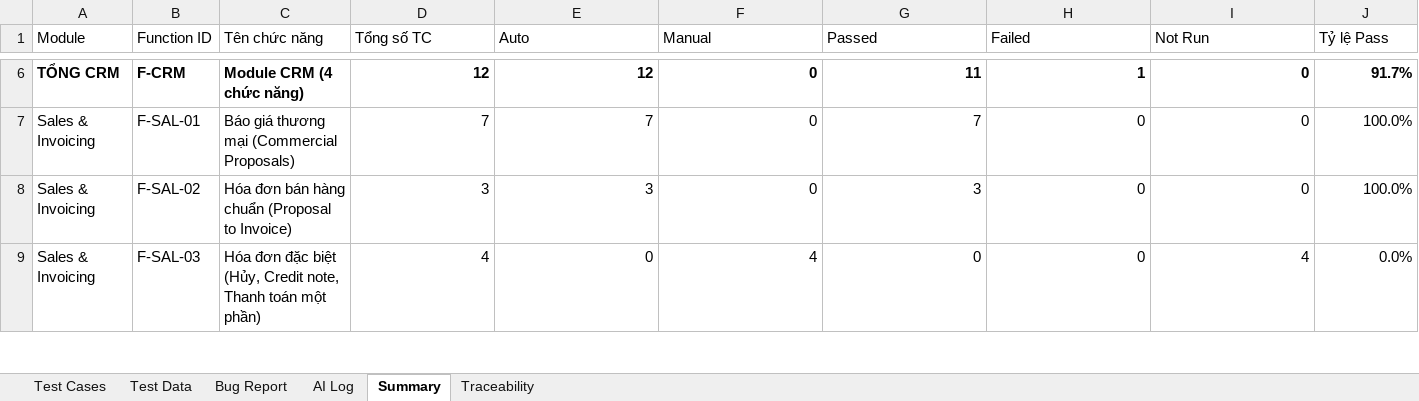
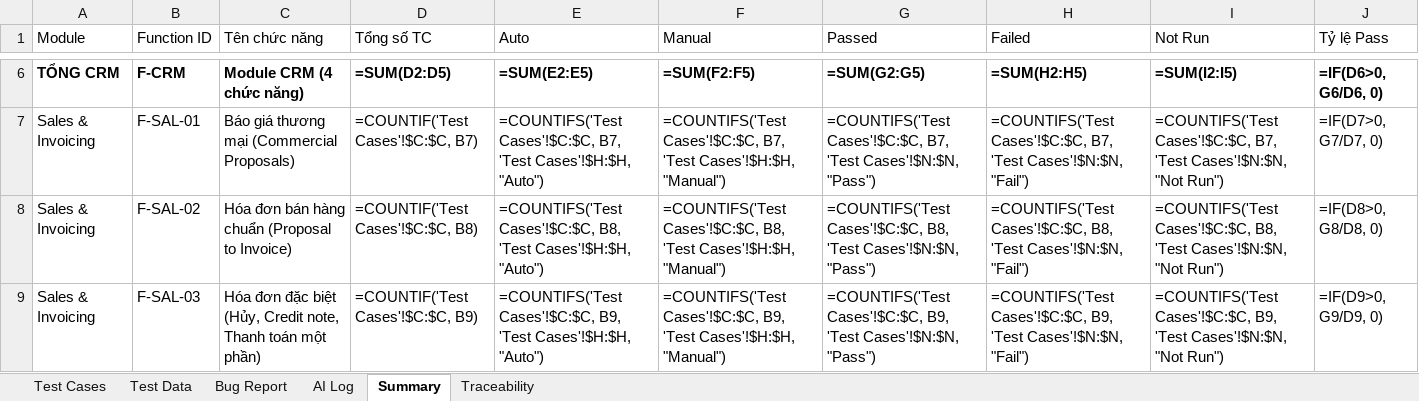
Before and after one commit to phidanghai-spec/Dolibarr_ERP_Testing, an Excel workbook: testcases/Dolibarr_TestCases.xlsx, sheet Summary, drawn as a sheet; only a part is shown, gaps mark what is left out; values as stored, in another font and other column widths than the file's, no borders; formulas without a stored value are shown as written; the diff covers the shown part only; the diff names each change by its address in the sheet, - before the commit and + after, or states it on an @@ line.

Commit message:
docs(testcases): chuan hoa 8 ca manual theo BVA/EP so hoc va cap nhat UseCases UC-03

```diff
--- a/testcases/Dolibarr_TestCases.xlsx (sheet Summary)
+++ b/testcases/Dolibarr_TestCases.xlsx (sheet Summary)
-D6 (Tổng số TC): 12
+D6 (Tổng số TC): =SUM(D2:D5)
-E6 (Auto): 12
+E6 (Auto): =SUM(E2:E5)
-F6 (Manual): 0
+F6 (Manual): =SUM(F2:F5)
-G6 (Passed): 11
+G6 (Passed): =SUM(G2:G5)
-H6 (Failed): 1
+H6 (Failed): =SUM(H2:H5)
-I6 (Not Run): 0
+I6 (Not Run): =SUM(I2:I5)
-J6 (Tỷ lệ Pass): 91.7%
+J6 (Tỷ lệ Pass): =IF(D6>0, G6/D6, 0)
-D7 (Tổng số TC): 7
+D7 (Tổng số TC): =COUNTIF('Test Cases'!$C:$C, B7)
-E7 (Auto): 7
+E7 (Auto): =COUNTIFS('Test Cases'!$C:$C, B7, 'Test Cases'!$H:$H, "Auto")
-F7 (Manual): 0
+F7 (Manual): =COUNTIFS('Test Cases'!$C:$C, B7, 'Test Cases'!$H:$H, "Manual")
-G7 (Passed): 7
+G7 (Passed): =COUNTIFS('Test Cases'!$C:$C, B7, 'Test Cases'!$N:$N, "Pass")
-H7 (Failed): 0
+H7 (Failed): =COUNTIFS('Test Cases'!$C:$C, B7, 'Test Cases'!$N:$N, "Fail")
-I7 (Not Run): 0
+I7 (Not Run): =COUNTIFS('Test Cases'!$C:$C, B7, 'Test Cases'!$N:$N, "Not Run")
-J7 (Tỷ lệ Pass): 100.0%
+J7 (Tỷ lệ Pass): =IF(D7>0, G7/D7, 0)
-D8 (Tổng số TC): 3
+D8 (Tổng số TC): =COUNTIF('Test Cases'!$C:$C, B8)
-E8 (Auto): 3
+E8 (Auto): =COUNTIFS('Test Cases'!$C:$C, B8, 'Test Cases'!$H:$H, "Auto")
-F8 (Manual): 0
+F8 (Manual): =COUNTIFS('Test Cases'!$C:$C, B8, 'Test Cases'!$H:$H, "Manual")
-G8 (Passed): 3
+G8 (Passed): =COUNTIFS('Test Cases'!$C:$C, B8, 'Test Cases'!$N:$N, "Pass")
-H8 (Failed): 0
+H8 (Failed): =COUNTIFS('Test Cases'!$C:$C, B8, 'Test Cases'!$N:$N, "Fail")
-I8 (Not Run): 0
+I8 (Not Run): =COUNTIFS('Test Cases'!$C:$C, B8, 'Test Cases'!$N:$N, "Not Run")
-J8 (Tỷ lệ Pass): 100.0%
+J8 (Tỷ lệ Pass): =IF(D8>0, G8/D8, 0)
-D9 (Tổng số TC): 4
+D9 (Tổng số TC): =COUNTIF('Test Cases'!$C:$C, B9)
-E9 (Auto): 0
+E9 (Auto): =COUNTIFS('Test Cases'!$C:$C, B9, 'Test Cases'!$H:$H, "Auto")
-F9 (Manual): 4
+F9 (Manual): =COUNTIFS('Test Cases'!$C:$C, B9, 'Test Cases'!$H:$H, "Manual")
-G9 (Passed): 0
+G9 (Passed): =COUNTIFS('Test Cases'!$C:$C, B9, 'Test Cases'!$N:$N, "Pass")
-H9 (Failed): 0
+H9 (Failed): =COUNTIFS('Test Cases'!$C:$C, B9, 'Test Cases'!$N:$N, "Fail")
-I9 (Not Run): 4
+I9 (Not Run): =COUNTIFS('Test Cases'!$C:$C, B9, 'Test Cases'!$N:$N, "Not Run")
-J9 (Tỷ lệ Pass): 0.0%
+J9 (Tỷ lệ Pass): =IF(D9>0, G9/D9, 0)
```
Also changed, not shown: 70 edited cells elsewhere in this sheet, sheet Test Data, sheet Test Cases, sheet AI Log, 1 other file.
